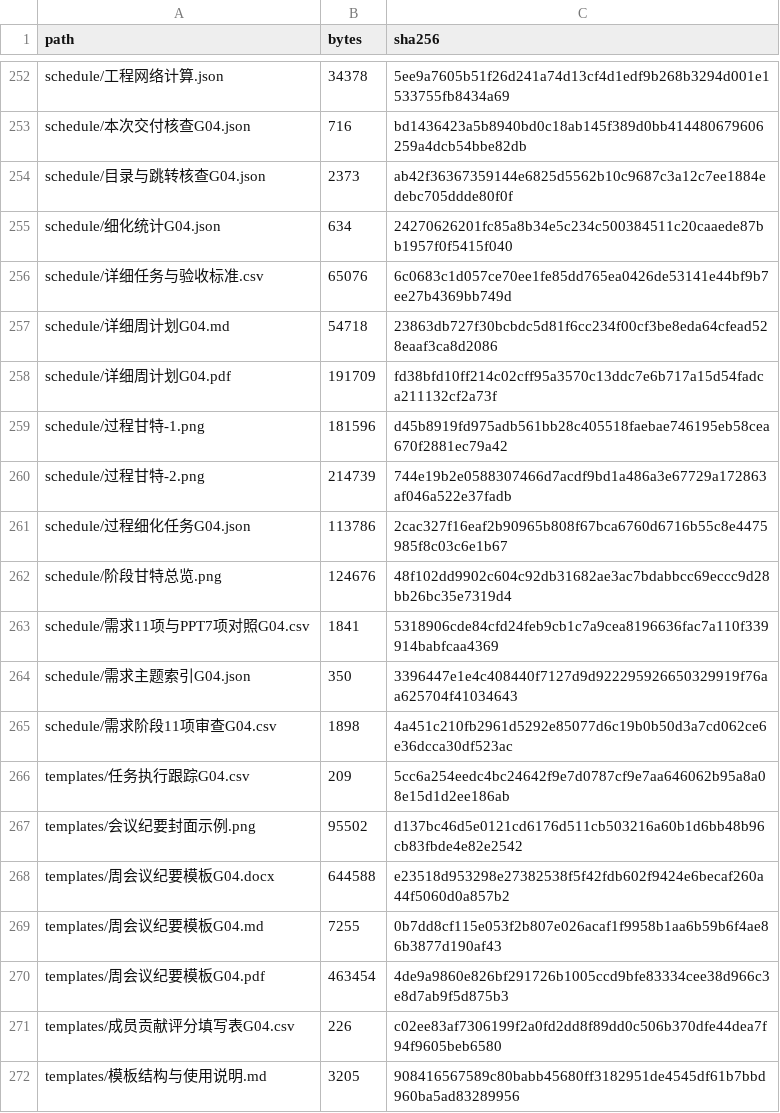
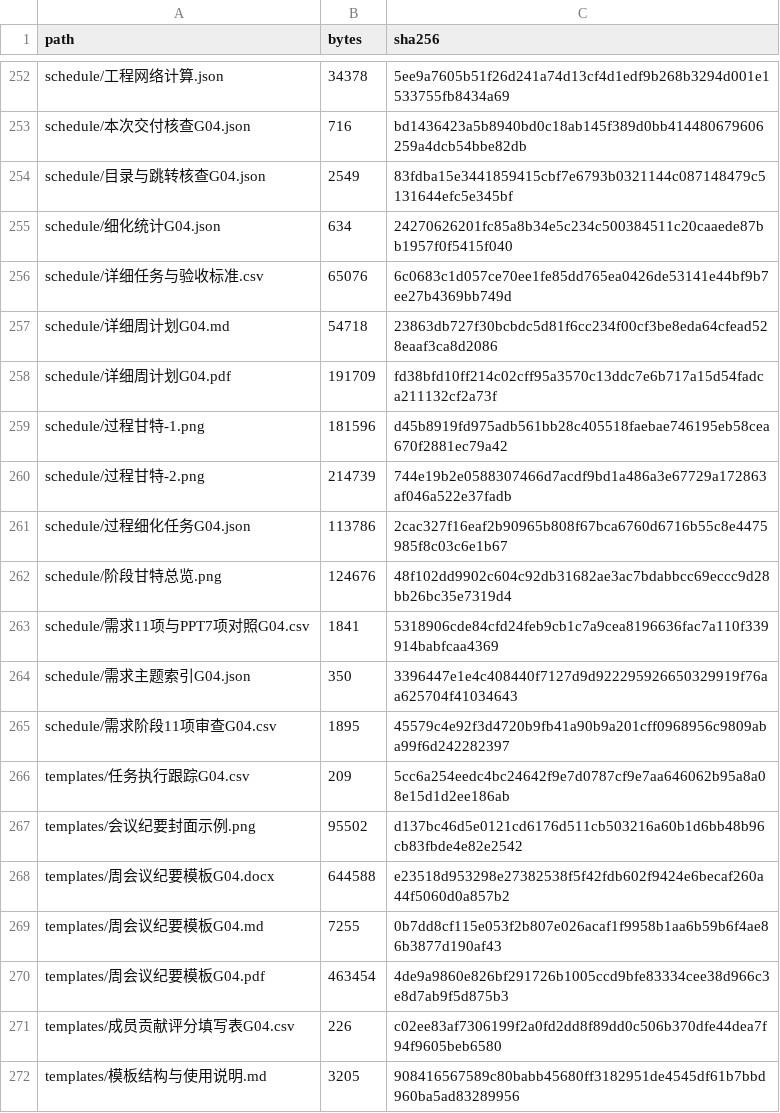
Before and after one commit to jason-bitc/HZCU-CampusHub, a CSV file: docs/project/MANIFEST.sha256.csv, drawn as a sheet; only a part is shown, gaps mark what is left out; the diff covers the shown part only.

```diff
--- a/docs/project/MANIFEST.sha256.csv
+++ b/docs/project/MANIFEST.sha256.csv
@@ -253,3 +253,3 @@ schedule/工程网络计算.json,34378,5ee9a7605b51f26d241a74d13cf4d1edf9b268b32
 schedule/本次交付核查G04.json,716,bd1436423a5b8940bd0c18ab145f389d0bb414480679606259a4dcb54bbe82db
-schedule/目录与跳转核查G04.json,2373,ab42f36367359144e6825d5562b10c9687c3a12c7ee1884edebc705ddde80f0f
+schedule/目录与跳转核查G04.json,2549,83fdba15e3441859415cbf7e6793b0321144c087148479c5131644efc5e345bf
 schedule/细化统计G04.json,634,24270626201fc85a8b34e5c234c500384511c20caaede87bb1957f0f5415f040
@@ -264,3 +264,3 @@ schedule/需求11项与PPT7项对照G04.csv,1841,5318906cde84cfd24feb9cb1c7a9cea
 schedule/需求主题索引G04.json,350,3396447e1e4c408440f7127d9d922295926650329919f76aa625704f41034643
-schedule/需求阶段11项审查G04.csv,1898,4a451c210fb2961d5292e85077d6c19b0b50d3a7cd062ce6e36dcca30df523ac
+schedule/需求阶段11项审查G04.csv,1895,45579c4e92f3d4720b9fb41a90b9a201cff0968956c9809aba99f6d242282397
 templates/任务执行跟踪G04.csv,209,5cc6a254eedc4bc24642f9e7d0787cf9e7aa646062b95a8a08e15d1d2ee186ab
```
Also changed, not shown: 20 edited cells elsewhere in this file, docs/project/models/用户代表与反馈登记G04.csv, docs/project/models/用户任务走查与修改确认填写表G04.csv, 10 other files.
